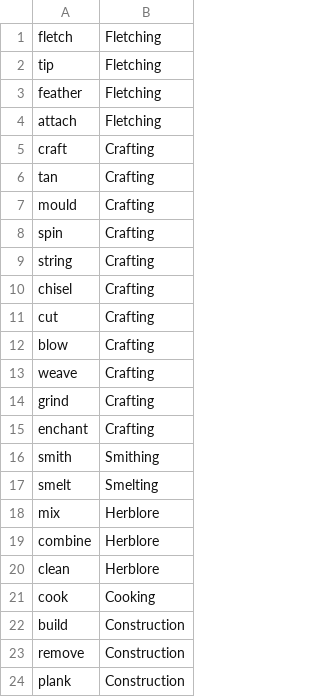
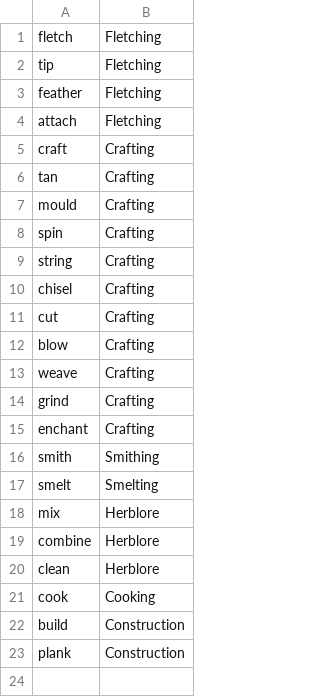
Before and after one commit to xRampageous/gp-manager, a TSV file: src/main/resources/com/gpmanager/model/d7.tsv, drawn as a sheet.

```diff
--- a/src/main/resources/com/gpmanager/model/d7.tsv
+++ b/src/main/resources/com/gpmanager/model/d7.tsv
@@ -22,3 +22,2 @@ cook	Cooking
 build	Construction
-remove	Construction
 plank	Construction
```
Also changed, not shown: 26 other files.
